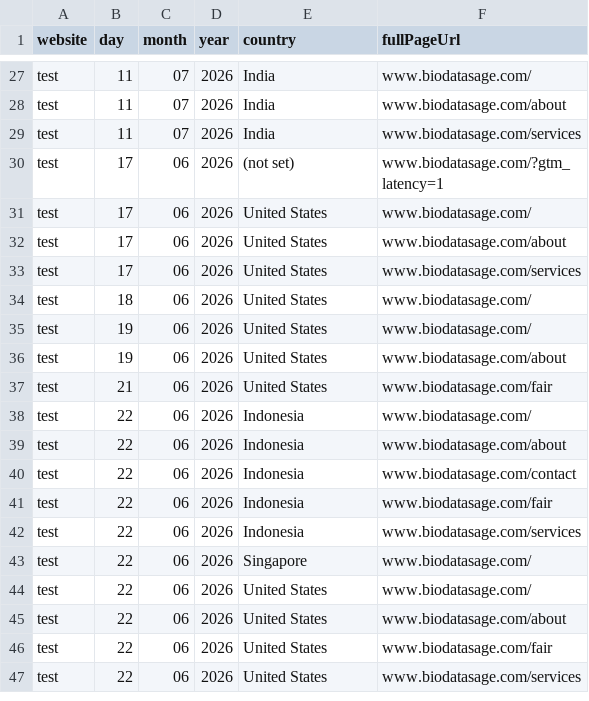
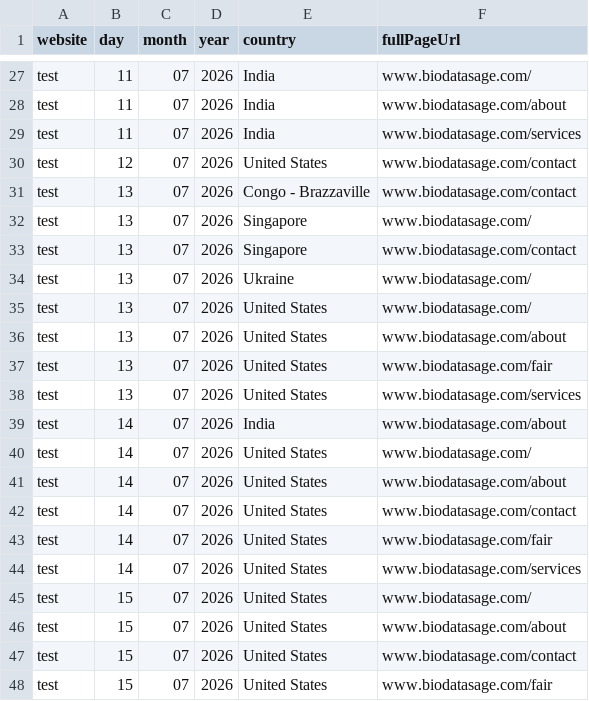
Before and after one commit to BioDataSage/fair25_metrics, a TSV file: metricminer_data/ga/ga_dimensions.tsv, drawn as a sheet; only a part is shown, gaps mark what is left out; the shorter side is filled out with more unchanged rows; the diff covers the shown part only; the diff names each change by its address in the sheet, - before the commit and + after, or states it on an @@ line.

```diff
--- a/metricminer_data/ga/ga_dimensions.tsv
+++ b/metricminer_data/ga/ga_dimensions.tsv
+row 30: test | 12 | 07 | 2026 | United States | www.biodatasage.com/contact
+row 31: test | 13 | 07 | 2026 | Congo - Brazzaville | www.biodatasage.com/contact
+row 32: test | 13 | 07 | 2026 | Singapore | www.biodatasage.com/
+row 33: test | 13 | 07 | 2026 | Singapore | www.biodatasage.com/contact
+row 34: test | 13 | 07 | 2026 | Ukraine | www.biodatasage.com/
+row 35: test | 13 | 07 | 2026 | United States | www.biodatasage.com/
+row 36: test | 13 | 07 | 2026 | United States | www.biodatasage.com/about
+row 37: test | 13 | 07 | 2026 | United States | www.biodatasage.com/fair
+row 38: test | 13 | 07 | 2026 | United States | www.biodatasage.com/services
+row 39: test | 14 | 07 | 2026 | India | www.biodatasage.com/about
+row 40: test | 14 | 07 | 2026 | United States | www.biodatasage.com/
+row 41: test | 14 | 07 | 2026 | United States | www.biodatasage.com/about
+row 42: test | 14 | 07 | 2026 | United States | www.biodatasage.com/contact
+row 43: test | 14 | 07 | 2026 | United States | www.biodatasage.com/fair
+row 44: test | 14 | 07 | 2026 | United States | www.biodatasage.com/services
+row 45: test | 15 | 07 | 2026 | United States | www.biodatasage.com/
+row 46: test | 15 | 07 | 2026 | United States | www.biodatasage.com/about
+row 47: test | 15 | 07 | 2026 | United States | www.biodatasage.com/contact
+row 48: test | 15 | 07 | 2026 | United States | www.biodatasage.com/fair
```
Also changed, not shown: 14 added rows elsewhere in this file, metricminer_data/ga/ga_link_clicks.tsv, metricminer_data/ga/ga_metrics.tsv.
